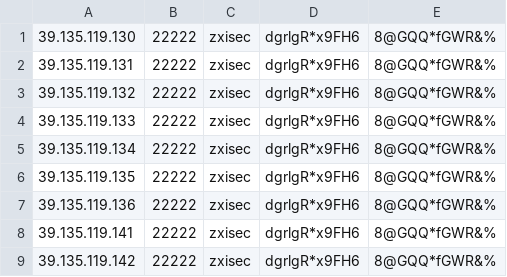
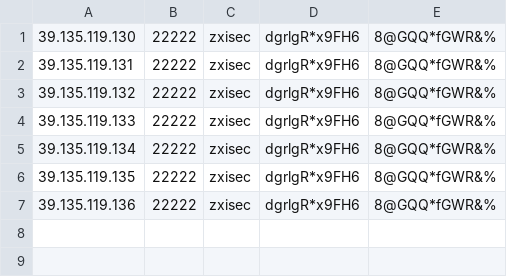
Before and after one commit to mtbdc-dy/LittlePrograms, a CSV file: web/communicate_with_ct_devices/zte_server_list.csv, drawn as a sheet; the diff names each change by its address in the sheet, - before the commit and + after, or states it on an @@ line.

```diff
--- a/web/communicate_with_ct_devices/zte_server_list.csv
+++ b/web/communicate_with_ct_devices/zte_server_list.csv
-row 8: 39.135.119.141 | 22222 | zxisec | dgrlgR*x9FH6 | 8@GQQ*fGWR&%
-row 9: 39.135.119.142 | 22222 | zxisec | dgrlgR*x9FH6 | 8@GQQ*fGWR&%
```
Also changed, not shown: 2 other files.
